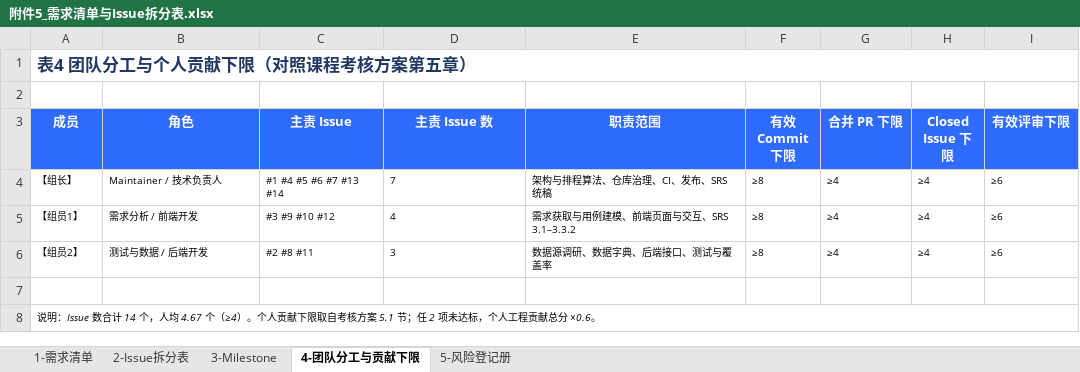
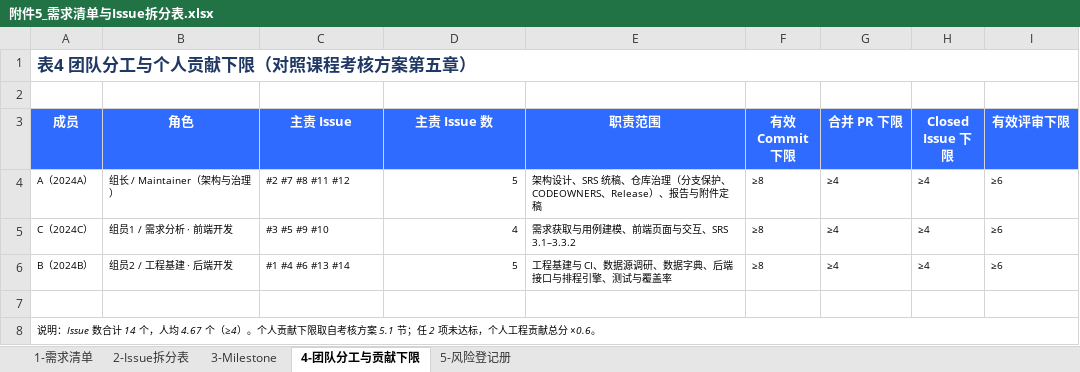
Before and after one commit to encoY3332333/transparent-umbrella, an Excel workbook: docs/附件5_需求清单与Issue拆分表.xlsx, sheet 4-团队分工与贡献下限, drawn as a sheet; values as stored, in another font and other column widths than the file's, no borders; the diff names each change by its address in the sheet, - before the commit and + after, or states it on an @@ line.

```diff
--- a/docs/附件5_需求清单与Issue拆分表.xlsx (sheet 4-团队分工与贡献下限)
+++ b/docs/附件5_需求清单与Issue拆分表.xlsx (sheet 4-团队分工与贡献下限)
-A4 (成员): 【组长】
+A4 (成员): A（2024A）
-B4 (角色): Maintainer / 技术负责人
+B4 (角色): 组长 / Maintainer（架构与治理）
-C4 (主责 Issue): #1 #4 #5 #6 #7 #13 #14
+C4 (主责 Issue): #2 #7 #8 #11 #12
-D4 (主责 Issue 数): 7
+D4 (主责 Issue 数): 5
-E4 (职责范围): 架构与排程算法、仓库治理、CI、发布、SRS 统稿
+E4 (职责范围): 架构设计、SRS 统稿、仓库治理（分支保护、CODEOWNERS、Release）、报告与附件定稿
-A5 (成员): 【组员1】
+A5 (成员): C（2024C）
-B5 (角色): 需求分析 / 前端开发
+B5 (角色): 组员1 / 需求分析 · 前端开发
-C5 (主责 Issue): #3 #9 #10 #12
+C5 (主责 Issue): #3 #5 #9 #10
-D5 alignment: left
+D5 alignment: right
-A6 (成员): 【组员2】
+A6 (成员): B（2024B）
-B6 (角色): 测试与数据 / 后端开发
+B6 (角色): 组员2 / 工程基建 · 后端开发
-C6 (主责 Issue): #2 #8 #11
+C6 (主责 Issue): #1 #4 #6 #13 #14
-D6 (主责 Issue 数): 3
+D6 (主责 Issue 数): 5
-E6 (职责范围): 数据源调研、数据字典、后端接口、测试与覆盖率
+E6 (职责范围): 工程基建与 CI、数据源调研、数据字典、后端接口与排程引擎、测试与覆盖率
```
Also changed, not shown: sheet 2-Issue拆分表, sheet 1-需求清单, sheet 5-风险登记册, 12 other files.
